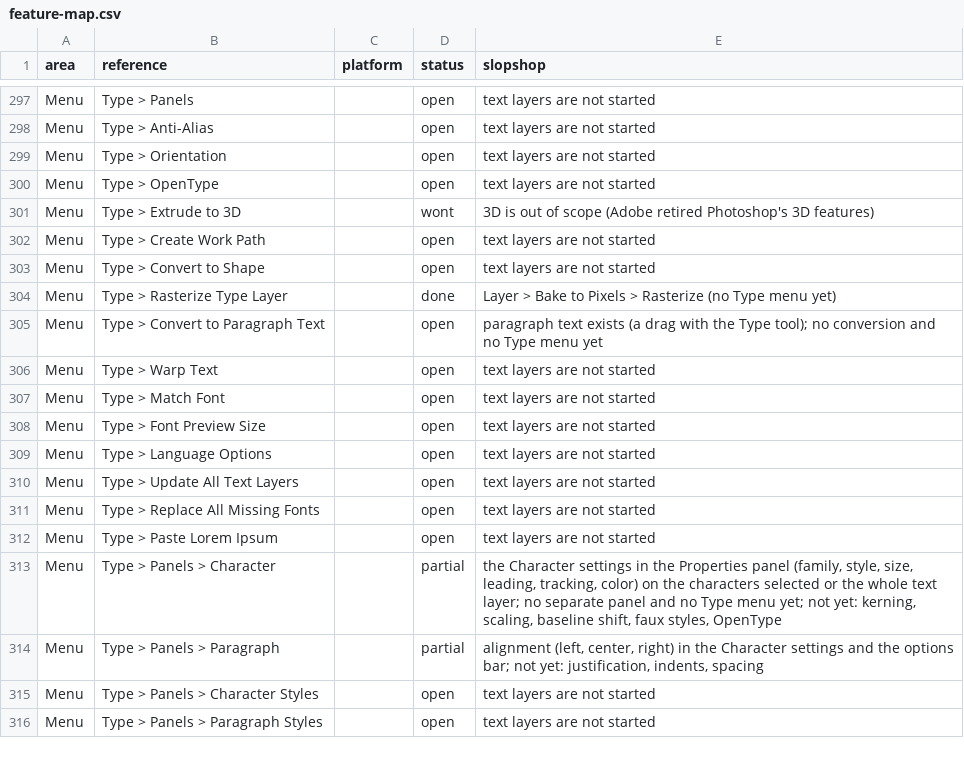
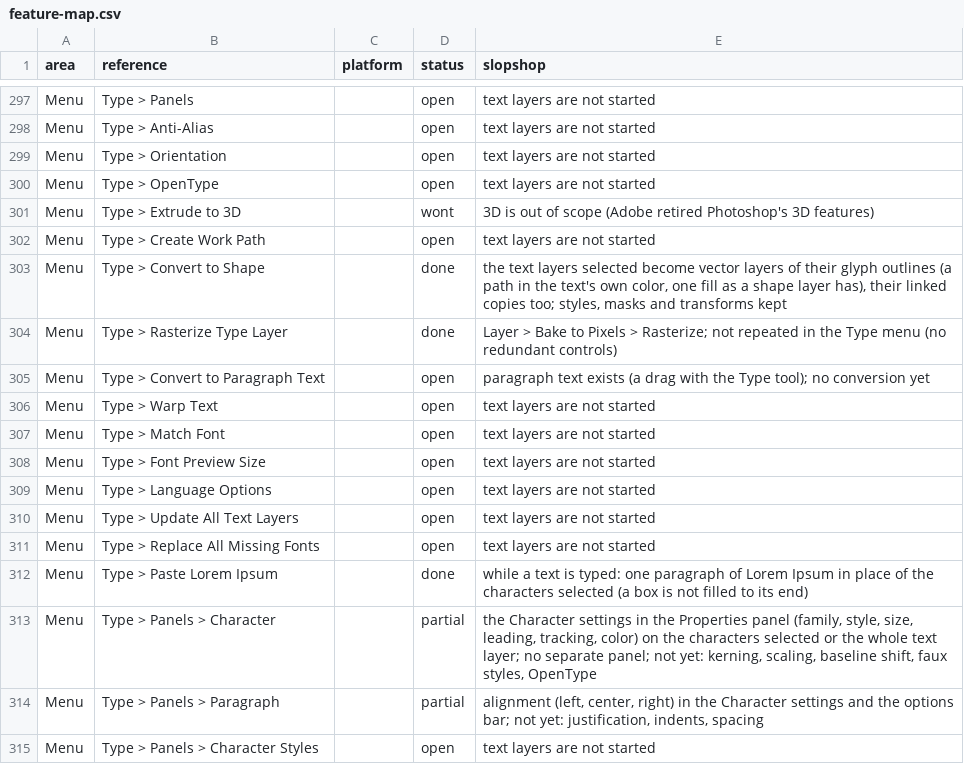
Before and after one commit to laBoiteBleue/slopshop, a CSV file: docs/feature-map.csv, drawn as a sheet; only a part is shown, gaps mark what is left out; the shorter side is filled out with more unchanged rows.

```diff
--- a/docs/feature-map.csv
+++ b/docs/feature-map.csv
@@ -302,5 +302,5 @@ Menu,Type > Extrude to 3D,,wont,3D is out of scope (Adobe retired Photoshop's 3D
 Menu,Type > Create Work Path,,open,text layers are not started
-Menu,Type > Convert to Shape,,open,text layers are not started
-Menu,Type > Rasterize Type Layer,,done,Layer > Bake to Pixels > Rasterize (no Type menu yet)
-Menu,Type > Convert to Paragraph Text,,open,paragraph text exists (a drag with the Type tool); no conversion and no Type menu yet
+Menu,Type > Convert to Shape,,done,"the text layers selected become vector layers of their glyph outlines (a path in the text's own color, one fill as a shape layer has), their linked copies too; styles, masks and transforms kept"
+Menu,Type > Rasterize Type Layer,,done,Layer > Bake to Pixels > Rasterize; not repeated in the Type menu (no redundant controls)
+Menu,Type > Convert to Paragraph Text,,open,paragraph text exists (a drag with the Type tool); no conversion yet
 Menu,Type > Warp Text,,open,text layers are not started
@@ -311,4 +311,4 @@ Menu,Type > Update All Text Layers,,open,text layers are not started
 Menu,Type > Replace All Missing Fonts,,open,text layers are not started
-Menu,Type > Paste Lorem Ipsum,,open,text layers are not started
-Menu,Type > Panels > Character,,partial,"the Character settings in the Properties panel (family, style, size, leading, tracking, color) on the characters selected or the whole text layer; no separate panel and no Type menu yet; not yet: kerning, scaling, baseline shift, faux styles, OpenType"
+Menu,Type > Paste Lorem Ipsum,,done,"while a text is typed: one paragraph of Lorem Ipsum in place of the characters selected (a box is not filled to its end)"
+Menu,Type > Panels > Character,,partial,"the Character settings in the Properties panel (family, style, size, leading, tracking, color) on the characters selected or the whole text layer; no separate panel; not yet: kerning, scaling, baseline shift, faux styles, OpenType"
 Menu,Type > Panels > Paragraph,,partial,"alignment (left, center, right) in the Character settings and the options bar; not yet: justification, indents, spacing"
```
Also changed, not shown: 2 other files.
